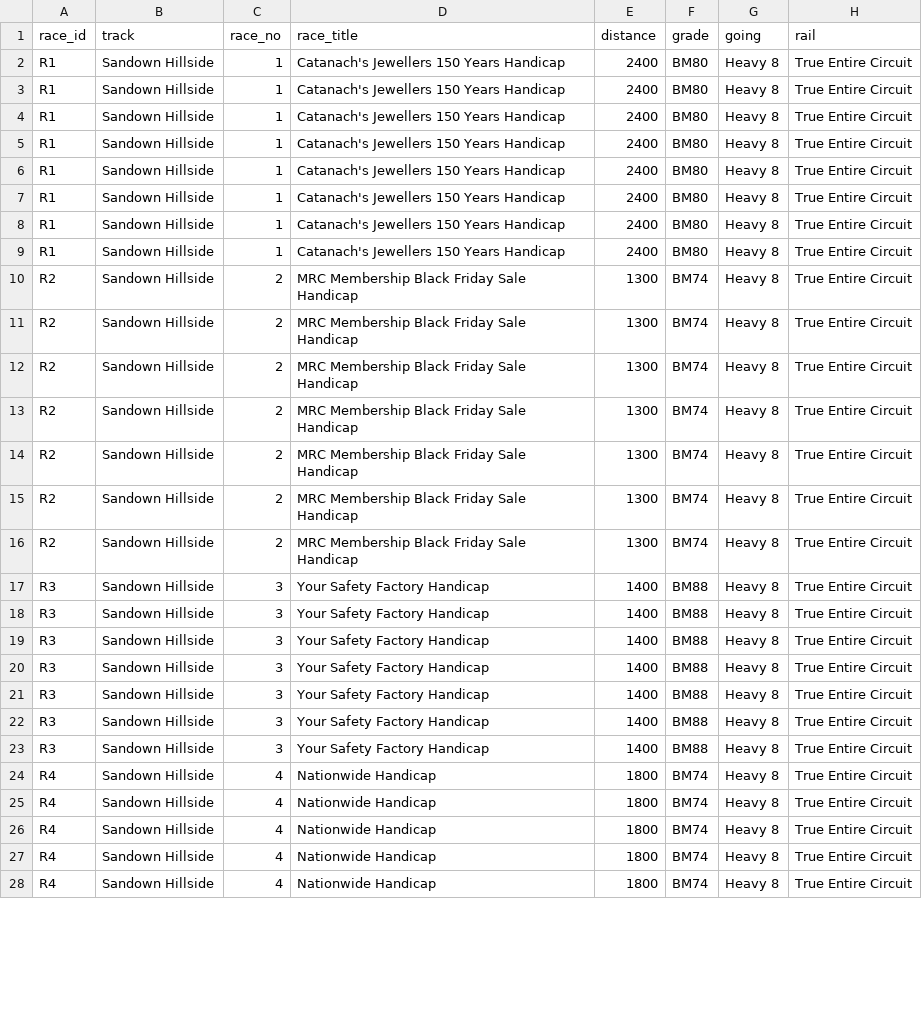
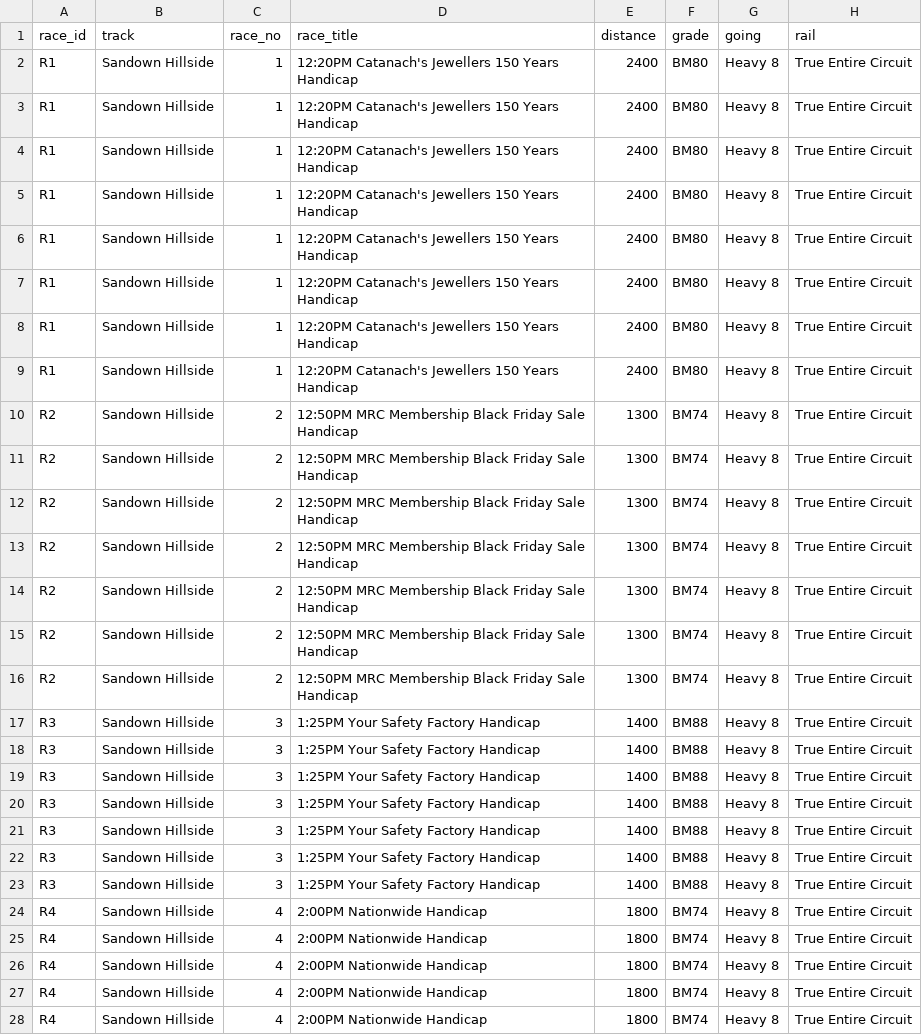
Before and after one commit to ConcilioGH/mounting-yard-pwa, a CSV file: meetings/2026-11-14-sandown-hillside/sandown_hillside_2026-11-14_master.csv, drawn as a sheet; only a part is shown; the diff covers the shown part only; the diff names each change by its address in the sheet, - before the commit and + after, or states it on an @@ line.

```diff
--- a/meetings/2026-11-14-sandown-hillside/sandown_hillside_2026-11-14_master.csv
+++ b/meetings/2026-11-14-sandown-hillside/sandown_hillside_2026-11-14_master.csv
-D2:D9 (race_title): Catanach's Jewellers 150 Years Handicap
+D2:D9 (race_title): 12:20PM Catanach's Jewellers 150 Years Handicap
-D10:D16 (race_title): MRC Membership Black Friday Sale Handicap
+D10:D16 (race_title): 12:50PM MRC Membership Black Friday Sale Handicap
-D17:D23 (race_title): Your Safety Factory Handicap
+D17:D23 (race_title): 1:25PM Your Safety Factory Handicap
-D24:D28 (race_title): Nationwide Handicap
+D24:D28 (race_title): 2:00PM Nationwide Handicap
```
Also changed, not shown: 61 edited cells elsewhere in this file, meetings/2026-11-13-canterbury/canterbury_2026-11-13_master.csv, meetings/2026-11-14-newcastle/newcastle_2026-11-14_master.csv, 1 other file.
